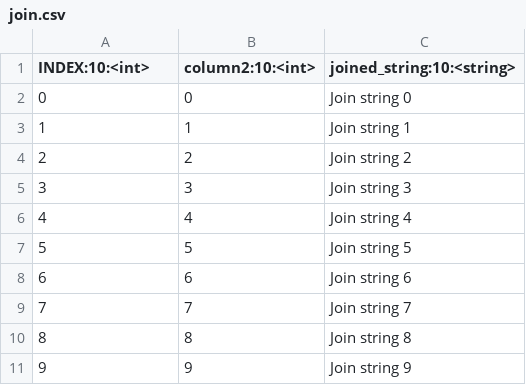
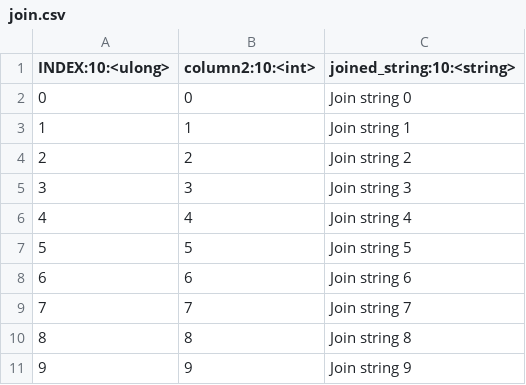
Before and after one commit to mo42/dag, a CSV file: join.csv, drawn as a sheet.

```diff
--- a/join.csv
+++ b/join.csv
@@ -1,2 +1,2 @@
-INDEX:10:<int>,column2:10:<int>,joined_string:10:<string>
+INDEX:10:<ulong>,column2:10:<int>,joined_string:10:<string>
 0,0,Join string 0
```
Also changed, not shown: example.csv.
